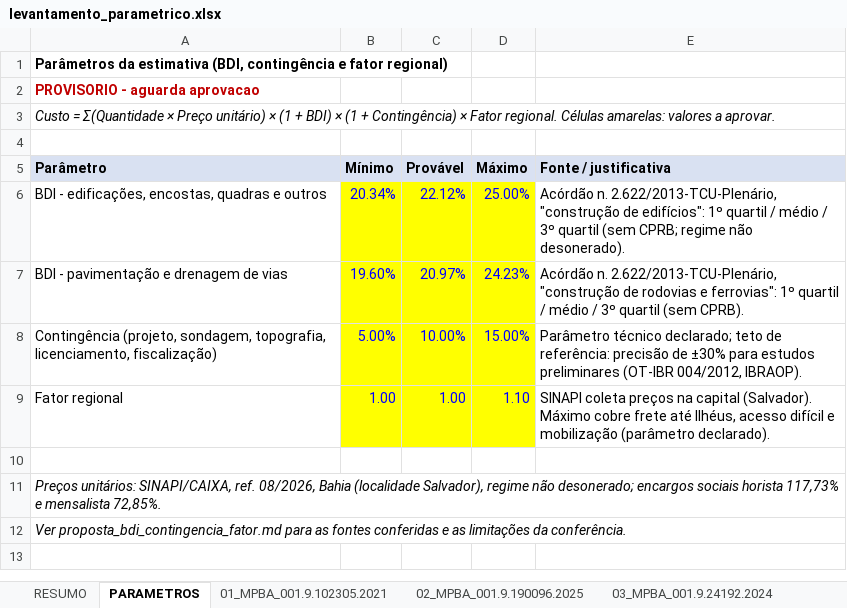
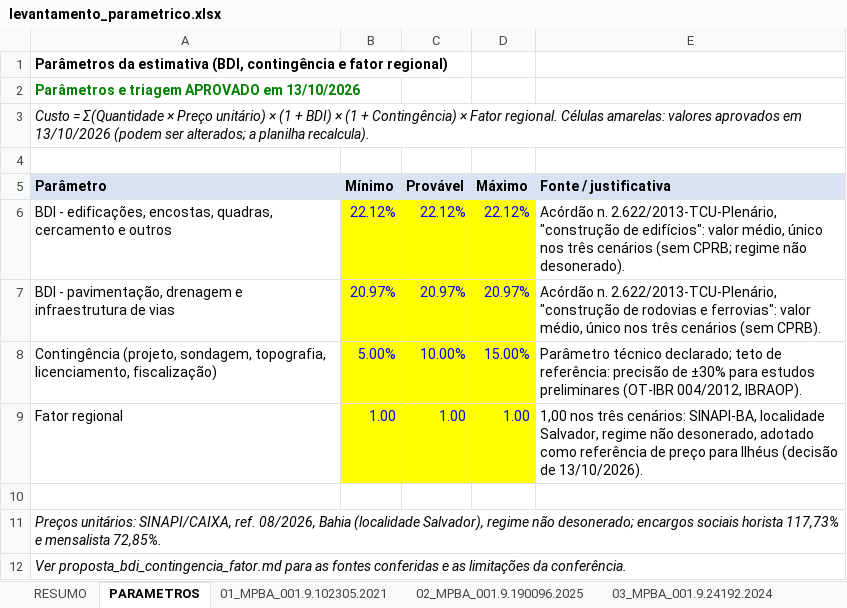
Before and after one commit to seinfrailheusprocessos-ship-it/Omega, an Excel workbook: mp_levantamento/levantamento_parametrico.xlsx, sheet PARAMETROS, drawn as a sheet; values as stored, in another font and other column widths than the file's, no borders; removed rows and columns are numbered as before the commit, all else as after; the diff names each change by its address in the sheet, - before the commit and + after, or states it on an @@ line.

```diff
--- a/mp_levantamento/levantamento_parametrico.xlsx (sheet PARAMETROS)
+++ b/mp_levantamento/levantamento_parametrico.xlsx (sheet PARAMETROS)
-A2 (Parâmetro): PROVISORIO - aguarda aprovacao
+A2 (Parâmetro): Parâmetros e triagem APROVADO em 13/10/2026
-A2 text colour: #C00000
+A2 text colour: #008000
-A3 (Parâmetro): …amarelas: valores a aprovar.
+A3 (Parâmetro): …amarelas: valores aprovados em 13/10/2026 (podem ser alterados; a planilha recalcula).
-row 6: BDI - edificações, encostas, quadras e outros | 20.34% | 22.12% | 25.00% | Acórdão n. 2.622/2013-TCU-Plenário, "construção de edifícios": 1º quartil / médio / 3º quartil (sem CPRB; regime não desonerado).
-row 7: BDI - pavimentação e drenagem de vias | 19.60% | 20.97% | 24.23% | Acórdão n. 2.622/2013-TCU-Plenário, "construção de rodovias e ferrovias": 1º quartil / médio / 3º quartil (sem CPRB).
+row 6: BDI - edificações, encostas, quadras, cercamento e outros | 22.12% | 22.12% | 22.12% | Acórdão n. 2.622/2013-TCU-Plenário, "construção de edifícios": valor médio, único nos três cenários (sem CPRB; regime não desonerado).
+row 7: BDI - pavimentação, drenagem e infraestrutura de vias | 20.97% | 20.97% | 20.97% | Acórdão n. 2.622/2013-TCU-Plenário, "construção de rodovias e ferrovias": valor médio, único nos três cenários (sem CPRB).
-D9 (Máximo): 1.10
+D9 (Máximo): 1.00
-E9 (Fonte / justificativa): SINAPI coleta preços na capital (Salvador). Máximo cobre frete até Ilhéus, acesso difícil e mobilização (parâmetro declarado).
+E9 (Fonte / justificativa): 1,00 nos três cenários: SINAPI-BA, localidade Salvador, regime não desonerado, adotado como referência de preço para Ilhéus (decisão de 13/10/2026).
```
Also changed, not shown: sheet 17_TJBA_0006323-71.2012, sheet 25_TJBA_0000917-10.2015, sheet RESUMO, sheet DEMANDAS-TIPO, sheet 20_TJBA_8005837-61.2023, sheet 24_TJBA_8007670-17.2023, 22 more sheets, other sheet tabs, formulas that keep their value, 19 other files.
